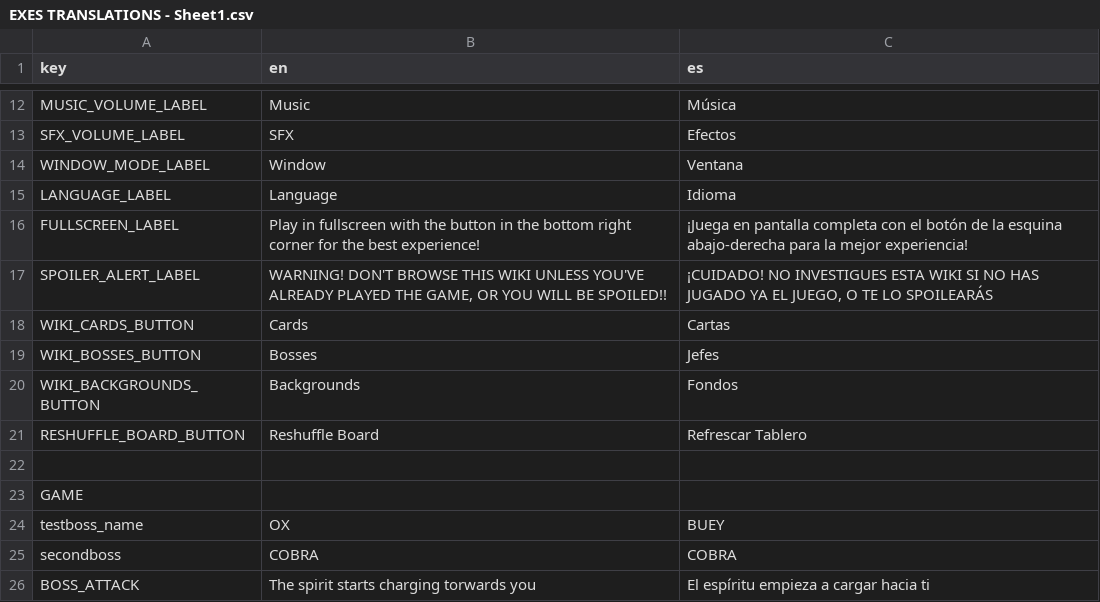
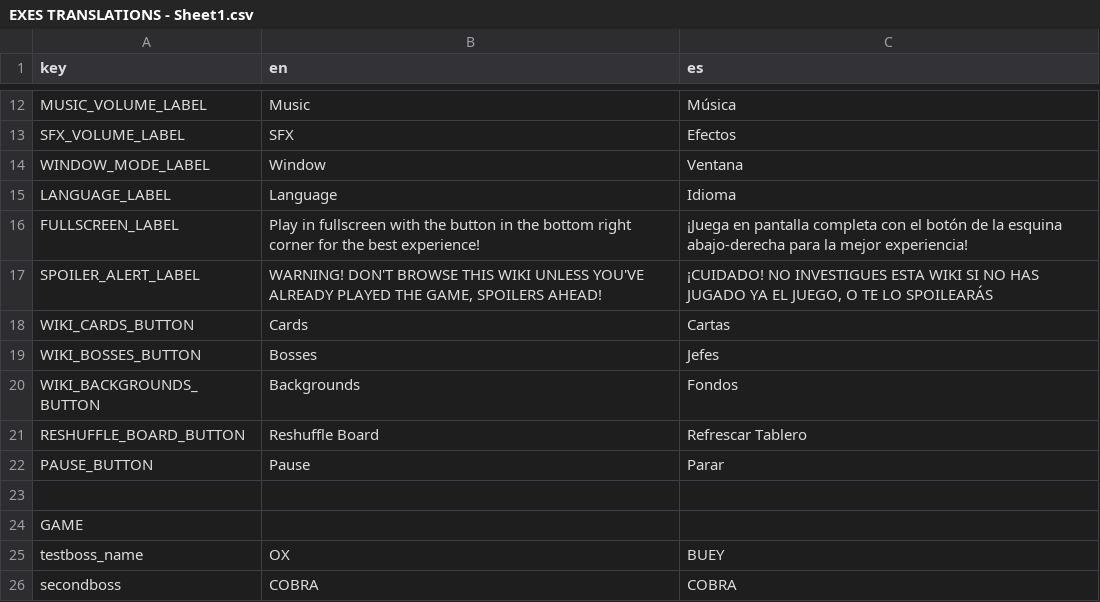
Before and after one commit to IES-Rafael-Alberti/GameOff2024TurboButaTeam, a CSV file: dialogue/translations/EXES TRANSLATIONS - Sheet1.csv, drawn as a sheet; only a part is shown, gaps mark what is left out; the shorter side is filled out with more unchanged rows.

```diff
--- a/dialogue/translations/EXES TRANSLATIONS - Sheet1.csv
+++ b/dialogue/translations/EXES TRANSLATIONS - Sheet1.csv
@@ -16,3 +16,3 @@ LANGUAGE_LABEL,Language,Idioma
 FULLSCREEN_LABEL,Play in fullscreen with the button in the bottom right corner for the best experience!,¡Juega en pantalla completa con el botón de la esquina abajo-derecha para la mejor experiencia!
-SPOILER_ALERT_LABEL,"WARNING! DON'T BROWSE THIS WIKI UNLESS YOU'VE ALREADY PLAYED THE GAME, OR YOU WILL BE SPOILED!!","¡CUIDADO! NO INVESTIGUES ESTA WIKI SI NO HAS JUGADO YA EL JUEGO, O TE LO SPOILEARÁS"
+SPOILER_ALERT_LABEL,"WARNING! DON'T BROWSE THIS WIKI UNLESS YOU'VE ALREADY PLAYED THE GAME, SPOILERS AHEAD!","¡CUIDADO! NO INVESTIGUES ESTA WIKI SI NO HAS JUGADO YA EL JUEGO, O TE LO SPOILEARÁS"
 WIKI_CARDS_BUTTON,Cards,Cartas
@@ -21,2 +21,3 @@ WIKI_BACKGROUNDS_BUTTON,Backgrounds,Fondos
 RESHUFFLE_BOARD_BUTTON,Reshuffle Board,Refrescar Tablero
+PAUSE_BUTTON,Pause,Parar
 ,,
```
Also changed, not shown: 4 other files.
